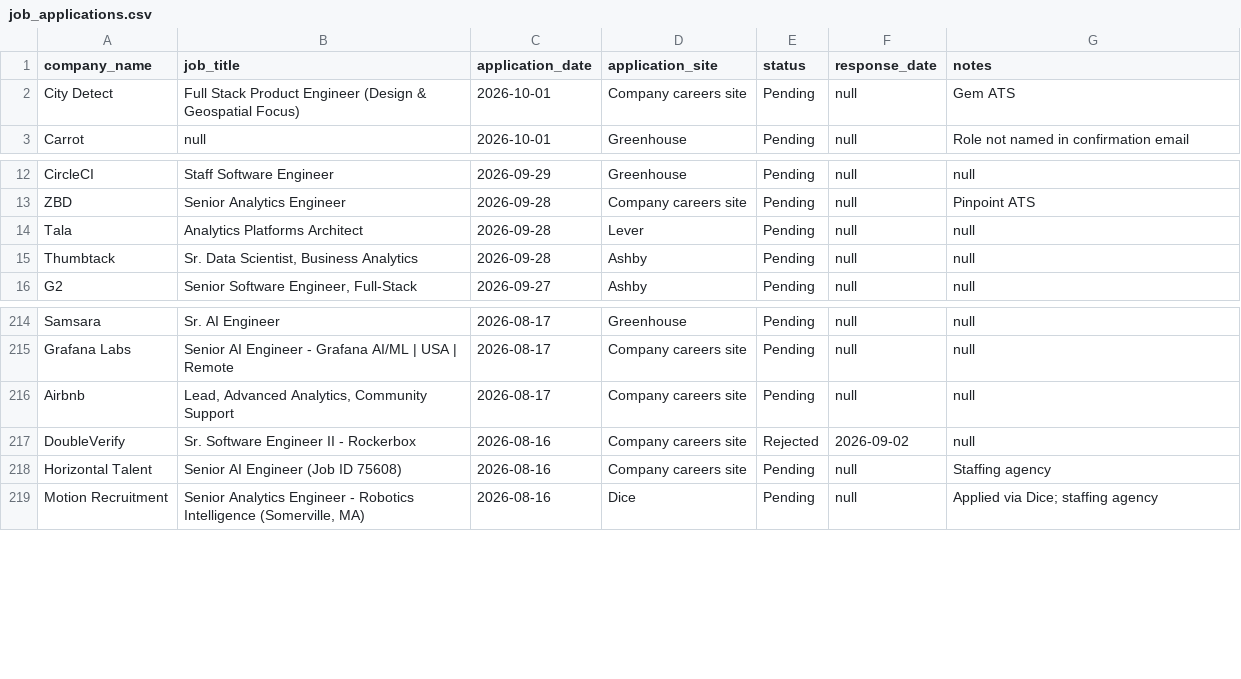
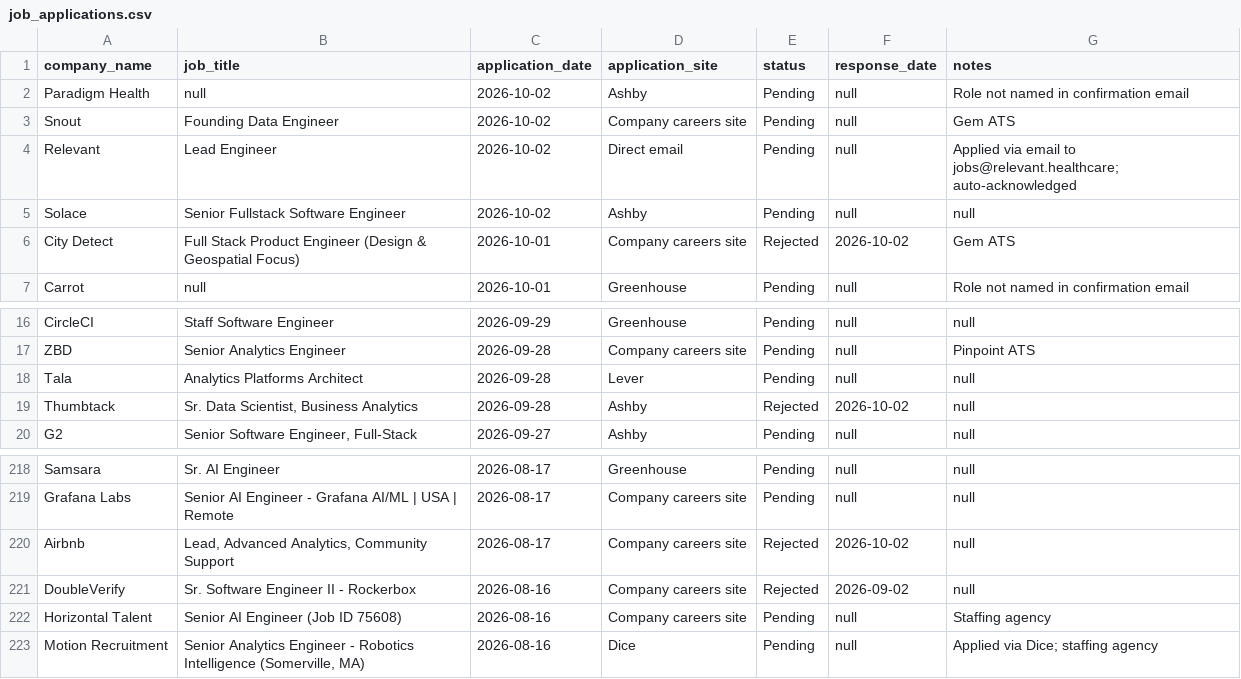
Before and after one commit to sandervw/job-search, a CSV file: job_applications.csv, drawn as a sheet; only a part is shown, gaps mark what is left out.

```diff
--- a/job_applications.csv
+++ b/job_applications.csv
@@ -1,3 +1,7 @@
 company_name,job_title,application_date,application_site,status,response_date,notes
-City Detect,Full Stack Product Engineer (Design & Geospatial Focus),2026-10-01,Company careers site,Pending,null,Gem ATS
+Paradigm Health,null,2026-10-02,Ashby,Pending,null,Role not named in confirmation email
+Snout,Founding Data Engineer,2026-10-02,Company careers site,Pending,null,Gem ATS
+Relevant,Lead Engineer,2026-10-02,Direct email,Pending,null,Applied via email to jobs@relevant.healthcare; auto-acknowledged
+Solace,Senior Fullstack Software Engineer,2026-10-02,Ashby,Pending,null,null
+City Detect,Full Stack Product Engineer (Design & Geospatial Focus),2026-10-01,Company careers site,Rejected,2026-10-02,Gem ATS
 Carrot,null,2026-10-01,Greenhouse,Pending,null,Role not named in confirmation email
@@ -14,3 +18,3 @@ ZBD,Senior Analytics Engineer,2026-09-28,Company careers site,Pending,null,Pinpo
 Tala,Analytics Platforms Architect,2026-09-28,Lever,Pending,null,null
-Thumbtack,"Sr. Data Scientist, Business Analytics",2026-09-28,Ashby,Pending,null,null
+Thumbtack,"Sr. Data Scientist, Business Analytics",2026-09-28,Ashby,Rejected,2026-10-02,null
 G2,"Senior Software Engineer, Full-Stack",2026-09-27,Ashby,Pending,null,null
@@ -215,3 +219,3 @@ Samsara,Sr. AI Engineer,2026-08-17,Greenhouse,Pending,null,null
 Grafana Labs,Senior AI Engineer - Grafana AI/ML | USA | Remote,2026-08-17,Company careers site,Pending,null,null
-Airbnb,"Lead, Advanced Analytics, Community Support",2026-08-17,Company careers site,Pending,null,null
+Airbnb,"Lead, Advanced Analytics, Community Support",2026-08-17,Company careers site,Rejected,2026-10-02,null
 DoubleVerify,Sr. Software Engineer II - Rockerbox,2026-08-16,Company careers site,Rejected,2026-09-02,null
```
